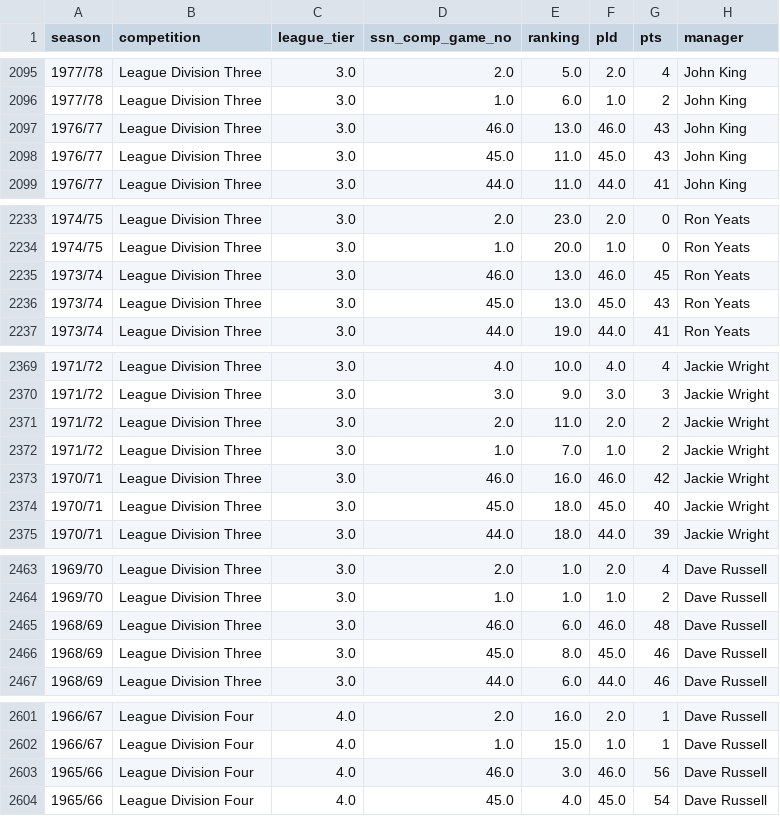
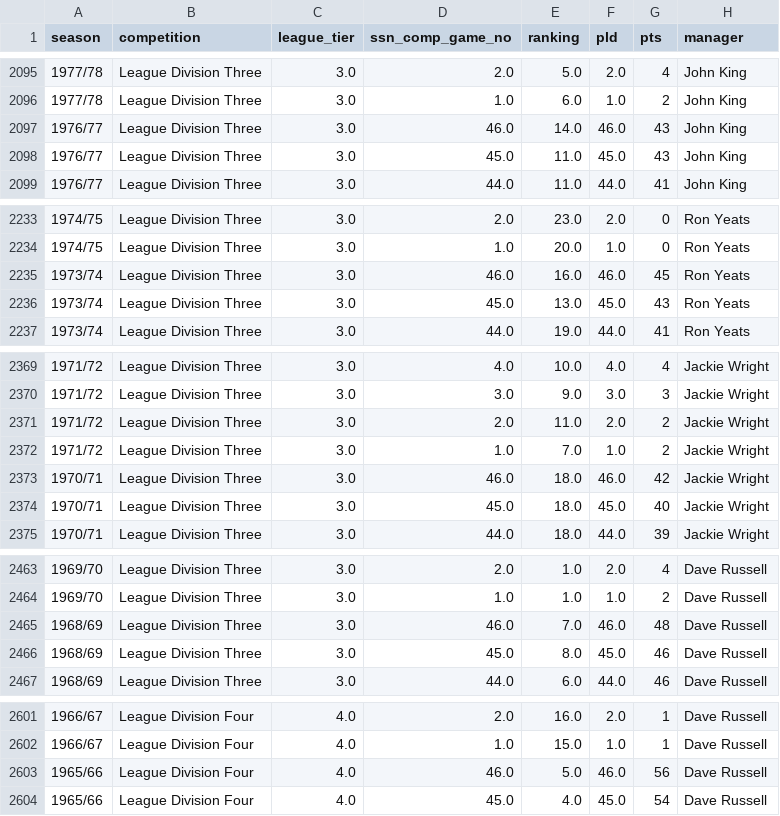
Before and after one commit to petebrown/league-position-tool, a CSV file: docs/input/results_mini.csv, drawn as a sheet; only a part is shown, gaps mark what is left out; the diff covers the shown part only.

```diff
--- a/docs/input/results_mini.csv
+++ b/docs/input/results_mini.csv
@@ -2096,3 +2096,3 @@ season,competition,league_tier,ssn_comp_game_no,ranking,pld,pts,manager
 1977/78,League Division Three,3.0,1.0,6.0,1.0,2,John King
-1976/77,League Division Three,3.0,46.0,13.0,46.0,43,John King
+1976/77,League Division Three,3.0,46.0,14.0,46.0,43,John King
 1976/77,League Division Three,3.0,45.0,11.0,45.0,43,John King
@@ -2234,3 +2234,3 @@ season,competition,league_tier,ssn_comp_game_no,ranking,pld,pts,manager
 1974/75,League Division Three,3.0,1.0,20.0,1.0,0,Ron Yeats
-1973/74,League Division Three,3.0,46.0,13.0,46.0,45,Ron Yeats
+1973/74,League Division Three,3.0,46.0,16.0,46.0,45,Ron Yeats
 1973/74,League Division Three,3.0,45.0,13.0,45.0,43,Ron Yeats
@@ -2372,3 +2372,3 @@ season,competition,league_tier,ssn_comp_game_no,ranking,pld,pts,manager
 1971/72,League Division Three,3.0,1.0,7.0,1.0,2,Jackie Wright
-1970/71,League Division Three,3.0,46.0,16.0,46.0,42,Jackie Wright
+1970/71,League Division Three,3.0,46.0,18.0,46.0,42,Jackie Wright
 1970/71,League Division Three,3.0,45.0,18.0,45.0,40,Jackie Wright
@@ -2464,3 +2464,3 @@ season,competition,league_tier,ssn_comp_game_no,ranking,pld,pts,manager
 1969/70,League Division Three,3.0,1.0,1.0,1.0,2,Dave Russell
-1968/69,League Division Three,3.0,46.0,6.0,46.0,48,Dave Russell
+1968/69,League Division Three,3.0,46.0,7.0,46.0,48,Dave Russell
 1968/69,League Division Three,3.0,45.0,8.0,45.0,46,Dave Russell
@@ -2602,3 +2602,3 @@ season,competition,league_tier,ssn_comp_game_no,ranking,pld,pts,manager
 1966/67,League Division Four,4.0,1.0,15.0,1.0,1,Dave Russell
-1965/66,League Division Four,4.0,46.0,3.0,46.0,56,Dave Russell
+1965/66,League Division Four,4.0,46.0,5.0,46.0,56,Dave Russell
 1965/66,League Division Four,4.0,45.0,4.0,45.0,54,Dave Russell
```
Also changed, not shown: 17 edited cells elsewhere in this file, 1 other file.
